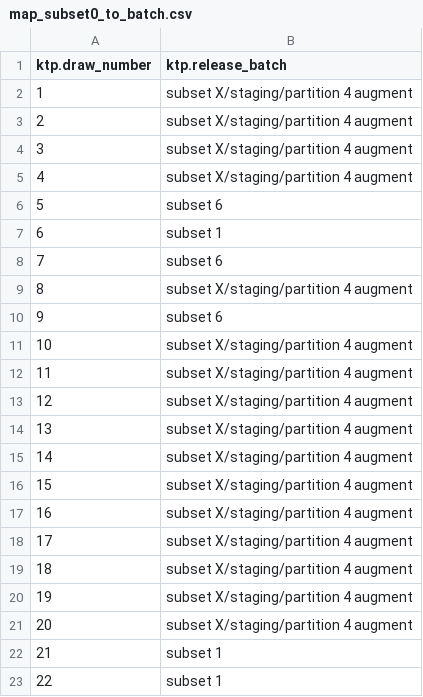
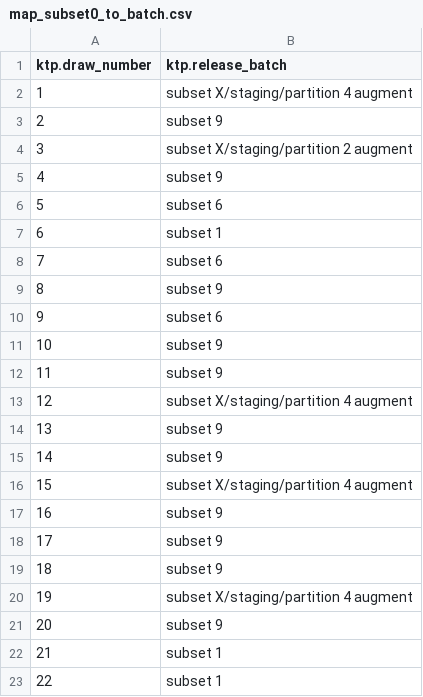
Before and after one commit to paveljee/2026-01-02_enrich_full_df, a CSV file: data/map_subset0_to_batch.csv, drawn as a sheet; only a part is shown.

Commit message:
[wip] detour ai augment: migrate cohorts partially post sample 1 change
This is following up on the recent update of
sample 1 docx, which was stale in my files
and a collaborator kindly shared the current
version on 2026-10-15. The config repl json
diff is attached for this.

Multiple checks have been done already,
including full review of all docx files including
hashes, and nothing else is stale.

I've also already rerun the main pipeline and
confirmed by manual review and with Codex
that outputs and diagnostics have not regressed
or changed beyond expectations.

So the latest chord is to wire the new global
values the detour code. The globals themselves,
I think, are useful even though they ideally
should have come from config. Though this
is manageable.

I intend to share the new 11, now mode 1,
researcher cards as subset (batch) 9.
The hash staged here represents the
updated map file; I've edited it manually
following the stdout of the cohort
migration command (which I archived
for reference - but not including in repo).

I tried to incorporate the two quite
obscure bash scripts that I used to
produce the inital map file but Codex
failed spectacularly to do it, on several
occasions, and anyway I realized that
it would be much more straightforward
to edit the map file directly rather than
regenerate it at this point; the map file
was, after all, created by me in the first
place to create a standardized roster of
draws and partitions. I am considering to
have it committed into repo also, but
not sure yet.

The changes in vars that are in the
staged also come from the stdout; I have
cross-checked them using various ways,
multiple times, including Codex' live review.

It appears that everything is accurate here
and 11 researchers truly are mode 1 now and
can be shared (although as discussed with
team I intend to augment them with AI data
anyway even though they have ground truth
now; the team could use this opportunity to
see how well AI and manual data align, one
more time).

Plus, one researcher changed the
"ineligiblity category" from partition 4
to partition 2 while remaining ineligible
for the augmentation, which makes sense.
It should be easy to resolve this one
together with the other ineligible ones.

The remaining 8 researchers preserved
their ground truth status and the partition.

This may fail to run yet because not all
numbers have been changed in the code,
but we'll see.

```diff
--- a/data/map_subset0_to_batch.csv
+++ b/data/map_subset0_to_batch.csv
@@ -2,5 +2,5 @@ ktp.draw_number,ktp.release_batch
 "1","subset X/staging/partition 4 augment"
-"2","subset X/staging/partition 4 augment"
-"3","subset X/staging/partition 4 augment"
-"4","subset X/staging/partition 4 augment"
+"2","subset 9"
+"3","subset X/staging/partition 2 augment"
+"4","subset 9"
 "5","subset 6"
@@ -8,15 +8,15 @@ ktp.draw_number,ktp.release_batch
 "7","subset 6"
-"8","subset X/staging/partition 4 augment"
+"8","subset 9"
 "9","subset 6"
-"10","subset X/staging/partition 4 augment"
-"11","subset X/staging/partition 4 augment"
+"10","subset 9"
+"11","subset 9"
 "12","subset X/staging/partition 4 augment"
-"13","subset X/staging/partition 4 augment"
-"14","subset X/staging/partition 4 augment"
+"13","subset 9"
+"14","subset 9"
 "15","subset X/staging/partition 4 augment"
-"16","subset X/staging/partition 4 augment"
-"17","subset X/staging/partition 4 augment"
-"18","subset X/staging/partition 4 augment"
+"16","subset 9"
+"17","subset 9"
+"18","subset 9"
 "19","subset X/staging/partition 4 augment"
-"20","subset X/staging/partition 4 augment"
+"20","subset 9"
 "21","subset 1"
```
Also changed, not shown: 6 other files.
